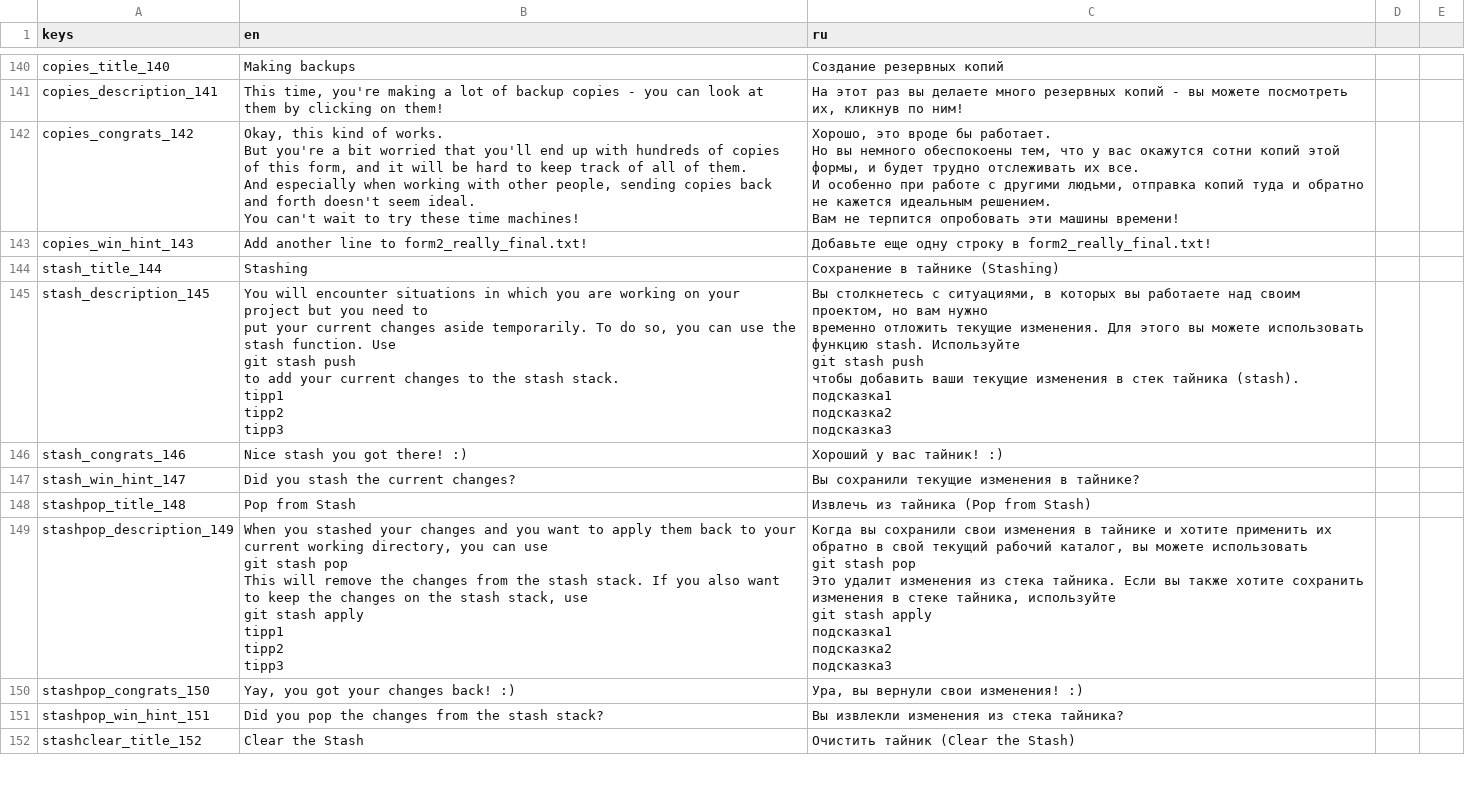
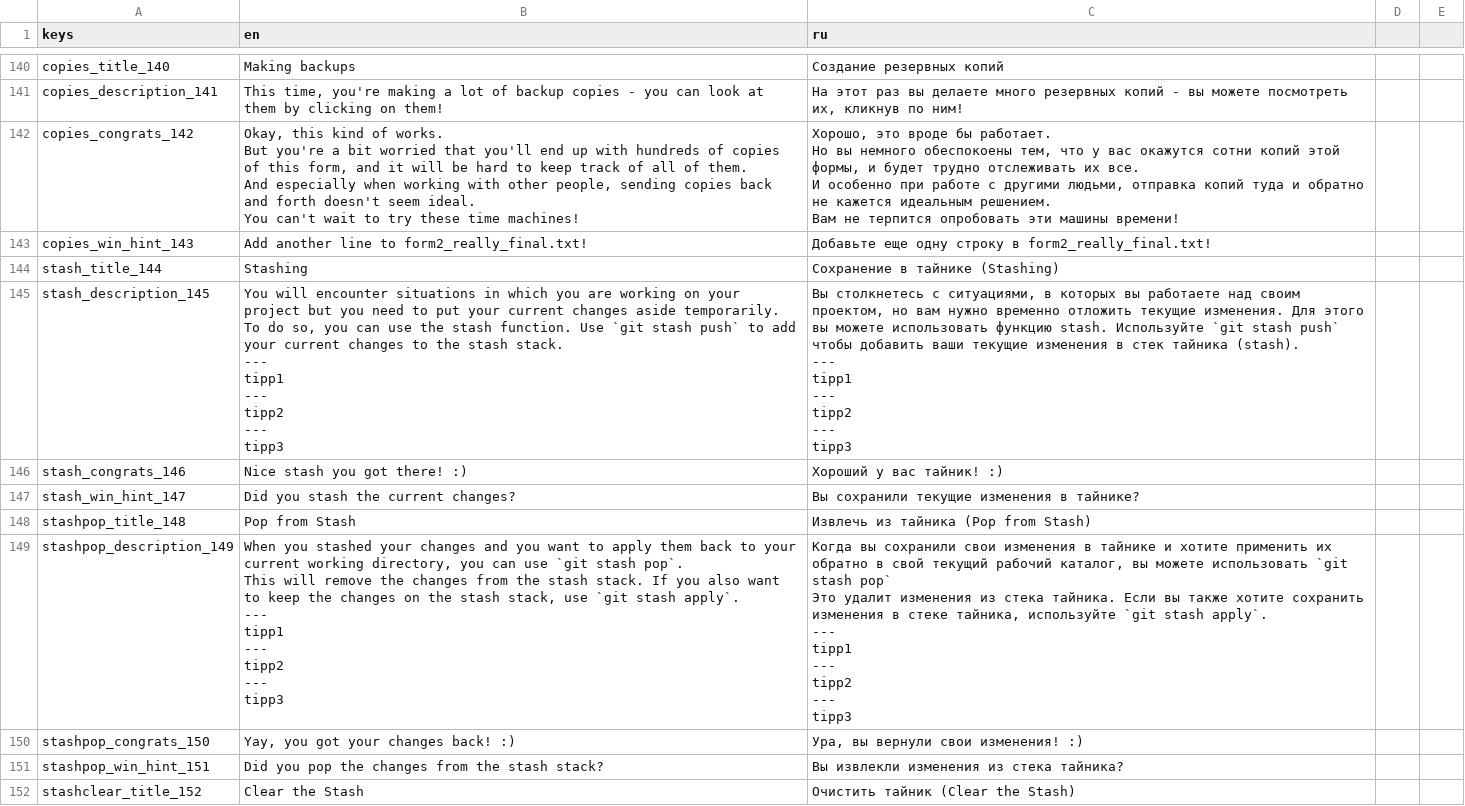
Before and after one commit to git-learning-game/oh-my-git, a CSV file: translations.csv, drawn as a sheet; only a part is shown, gaps mark what is left out; the diff covers the shown part only.

```diff
--- a/translations.csv
+++ b/translations.csv
@@ -344,17 +344,15 @@ stash_title_144,Stashing,Сохранение в тайнике (Stashing)
-stash_description_145,"You will encounter situations in which you are working on your project but you need to
-put your current changes aside temporarily. To do so, you can use the stash function. Use
-git stash push
-to add your current changes to the stash stack.
-
-tipp1
-tipp2
-
-tipp3","Вы столкнетесь с ситуациями, в которых вы работаете над своим проектом, но вам нужно
-временно отложить текущие изменения. Для этого вы можете использовать функцию stash. Используйте
-git stash push
-чтобы добавить ваши текущие изменения в стек тайника (stash).
-
-подсказка1
-подсказка2
-
-подсказка3"
+stash_description_145,"You will encounter situations in which you are working on your project but you need to put your current changes aside temporarily. To do so, you can use the stash function. Use `git stash push` to add your current changes to the stash stack.
+
+---
+tipp1
+---
+tipp2
+---
+tipp3","Вы столкнетесь с ситуациями, в которых вы работаете над своим проектом, но вам нужно временно отложить текущие изменения. Для этого вы можете использовать функцию stash. Используйте `git stash push` чтобы добавить ваши текущие изменения в стек тайника (stash).
+
+---
+tipp1
+---
+tipp2
+---
+tipp3",
@@ -364,17 +362,17 @@ stashpop_title_148,Pop from Stash,Извлечь из тайника (Pop from S
-stashpop_description_149,"When you stashed your changes and you want to apply them back to your current working directory, you can use
-git stash pop
-This will remove the changes from the stash stack. If you also want to keep the changes on the stash stack, use
-git stash apply
-
-tipp1
-tipp2
-
-tipp3","Когда вы сохранили свои изменения в тайнике и хотите применить их обратно в свой текущий рабочий каталог, вы можете использовать
-git stash pop
-Это удалит изменения из стека тайника. Если вы также хотите сохранить изменения в стеке тайника, используйте
-git stash apply
-
-подсказка1
-подсказка2
-
-подсказка3"
+stashpop_description_149,"When you stashed your changes and you want to apply them back to your current working directory, you can use `git stash pop`.
+This will remove the changes from the stash stack. If you also want to keep the changes on the stash stack, use `git stash apply`.
+
+---
+tipp1
+---
+tipp2
+---
+tipp3","Когда вы сохранили свои изменения в тайнике и хотите применить их обратно в свой текущий рабочий каталог, вы можете использовать `git stash pop`
+Это удалит изменения из стека тайника. Если вы также хотите сохранить изменения в стеке тайника, используйте `git stash apply`.
+
+---
+tipp1
+---
+tipp2
+---
+tipp3",,
```
Also changed, not shown: 8 added rows, 5 removed rows and 119 edited cells elsewhere in this file, 10 other files.
